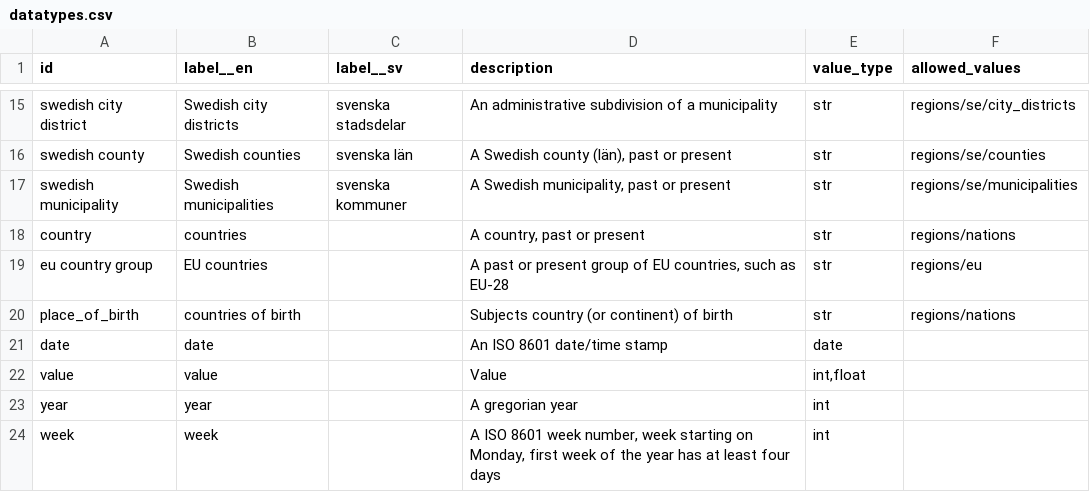
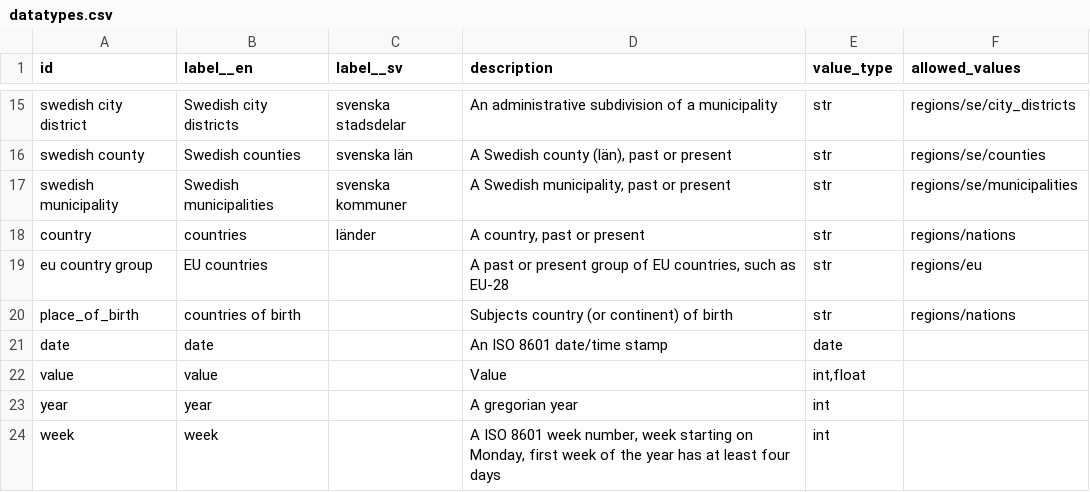
Before and after one commit to marple-newsrobot/marple-datatypes, a CSV file: datatypes.csv, drawn as a sheet; only a part is shown, gaps mark what is left out.

Commit message:
Add swedish translation

```diff
--- a/datatypes.csv
+++ b/datatypes.csv
@@ -17,3 +17,3 @@ swedish county,Swedish counties,svenska län,"A Swedish county (län), past or p
 swedish municipality,Swedish municipalities,svenska kommuner,"A Swedish municipality, past or present",str,regions/se/municipalities
-country,countries,,"A country, past or present",str,regions/nations
+country,countries,länder,"A country, past or present",str,regions/nations
 eu country group,EU countries,,"A past or present group of EU countries, such as EU-28",str,regions/eu
```
